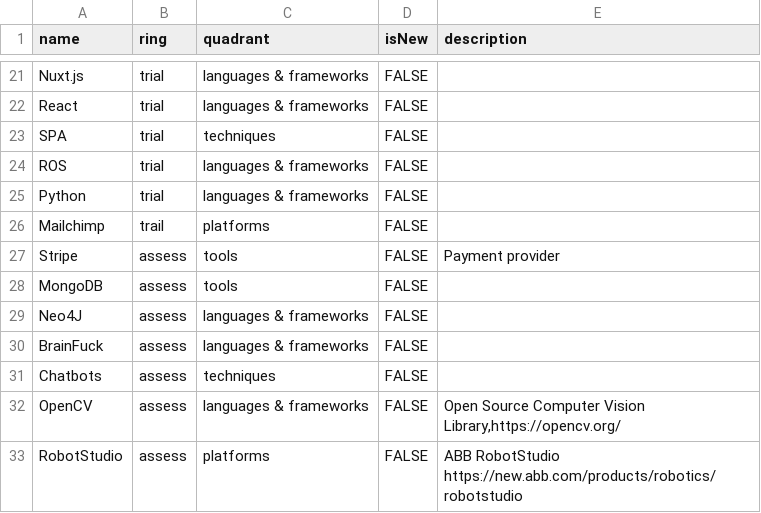
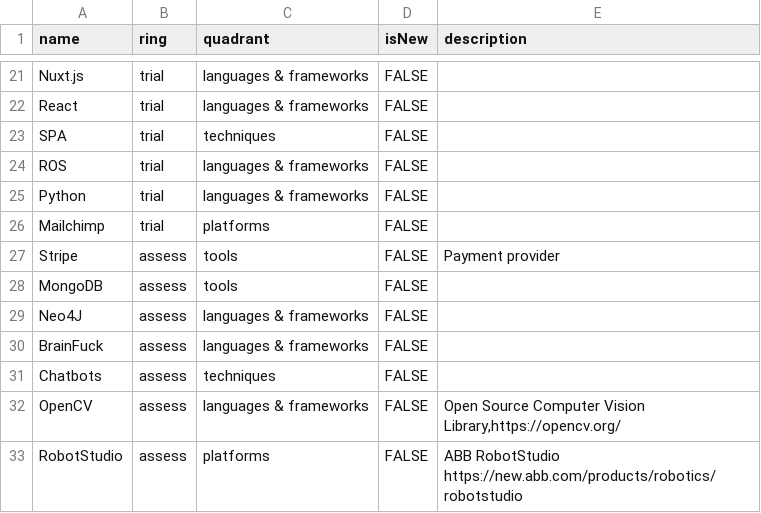
Before and after one commit to skjohansen/techRadarTest, a CSV file: text.csv, drawn as a sheet; only a part is shown, gaps mark what is left out.

Commit message:
Update text.csv

```diff
--- a/text.csv
+++ b/text.csv
@@ -25,3 +25,3 @@ ROS,trial,languages & frameworks,FALSE,""
 Python,trial,languages & frameworks,FALSE,""
-Mailchimp,trail,platforms,FALSE,""
+Mailchimp,trial,platforms,FALSE,""
 Stripe,assess,tools,FALSE,"Payment provider"
```
